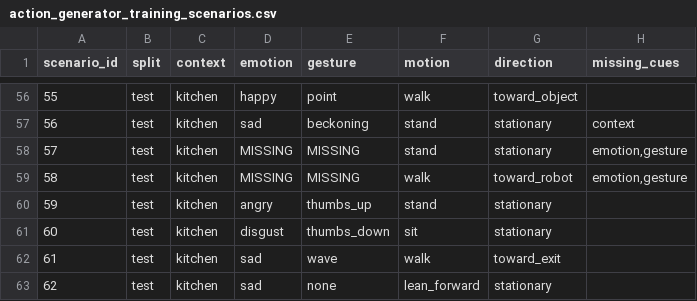
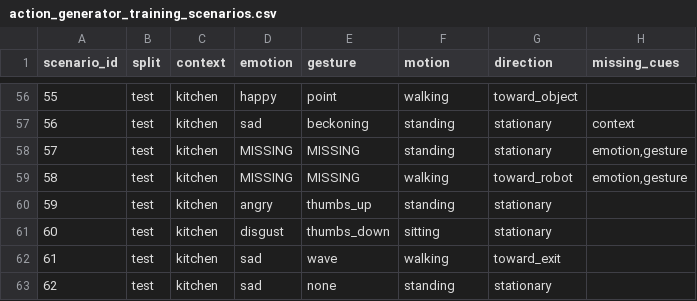
Before and after one commit to IshanDilhan/fusion-engine, a CSV file: action_generator/training_data/action_generator_training_scenarios.csv, drawn as a sheet; only a part is shown, gaps mark what is left out; the diff covers the shown part only; the diff names each change by its address in the sheet, - before the commit and + after, or states it on an @@ line.

```diff
--- a/action_generator/training_data/action_generator_training_scenarios.csv
+++ b/action_generator/training_data/action_generator_training_scenarios.csv
-F56 (motion): walk
+F56 (motion): walking
-F57:F58 (motion): stand
+F57:F58 (motion): standing
-F59 (motion): walk
+F59 (motion): walking
-F60 (motion): stand
+F60 (motion): standing
-F61 (motion): sit
+F61 (motion): sitting
-F62 (motion): walk
+F62 (motion): walking
-F63 (motion): lean_forward
+F63 (motion): standing
```
Also changed, not shown: 54 edited cells elsewhere in this file, action_generator/training_data/action_generator_augmented_training.csv, 8 other files.
